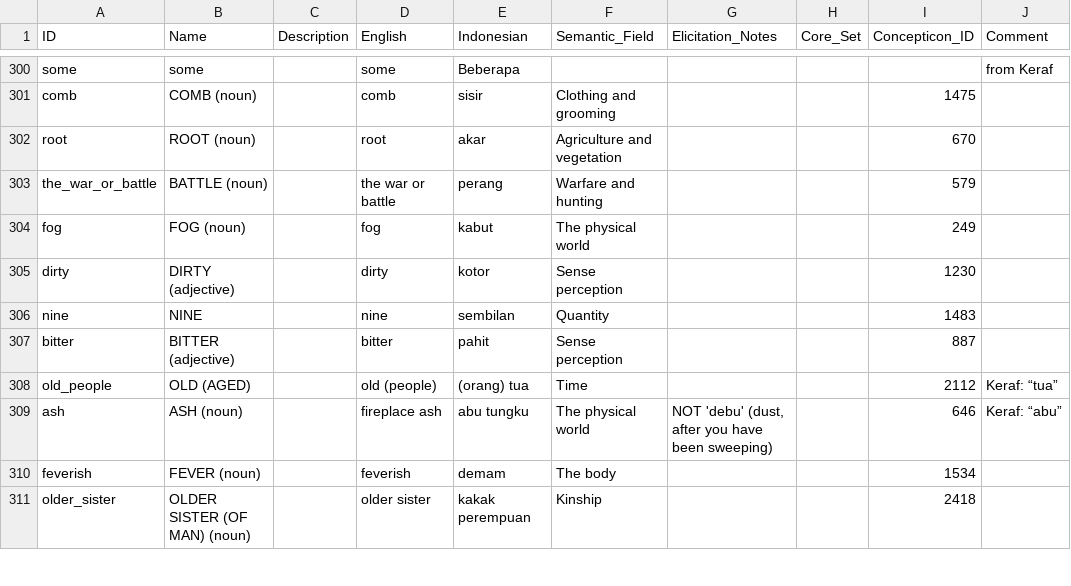
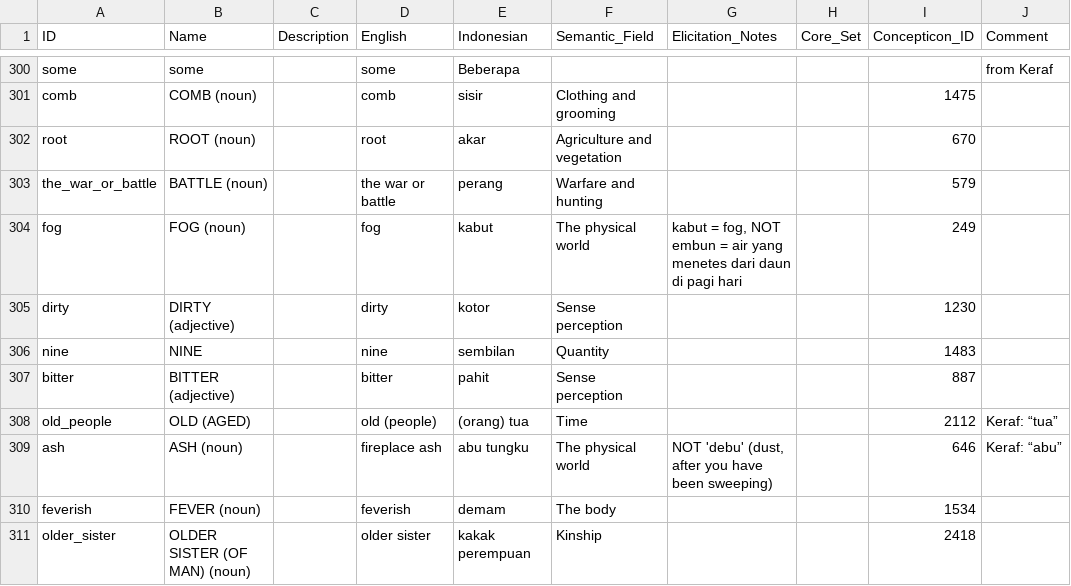
Before and after one commit to xrotwang/lexirumah-data, a CSV file: cldf/parameters.csv, drawn as a sheet; only a part is shown, gaps mark what is left out.

Commit message:
Move some more elicitation notes

```diff
--- a/cldf/parameters.csv
+++ b/cldf/parameters.csv
@@ -303,3 +303,3 @@ root,ROOT (noun),,root,akar,Agriculture and vegetation,,,670,
 the_war_or_battle,BATTLE (noun),,the war or battle,perang,Warfare and hunting,,,579,
-fog,FOG (noun),,fog,kabut,The physical world,,,249,
+fog,FOG (noun),,fog,kabut,The physical world,"kabut = fog, NOT embun = air yang menetes dari daun di pagi hari",,249,
 dirty,DIRTY (adjective),,dirty,kotor,Sense perception,,,1230,
```
Also changed, not shown: 1 other file.
